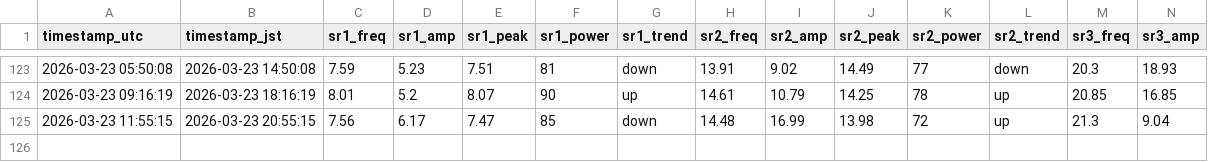
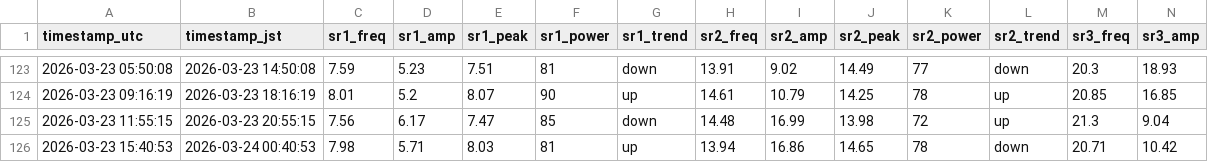
Before and after one commit to mitsulow/schumann-monitor, a CSV file: data/schumann_log.csv, drawn as a sheet; only a part is shown, gaps mark what is left out; rows hold the shown columns only; the diff names each change by its address in the sheet, - before the commit and + after, or states it on an @@ line.

Commit message:
📡 2026-03-23 15:40 UTC

```diff
--- a/data/schumann_log.csv
+++ b/data/schumann_log.csv
+row 126: 2026-03-23 15:40:53 | 2026-03-24 00:40:53 | 7.98 | 5.71 | 8.03 | 81 | up | 13.94 | 16.86 | 14.65 | 78 | down | 20.71 | 10.42
```
